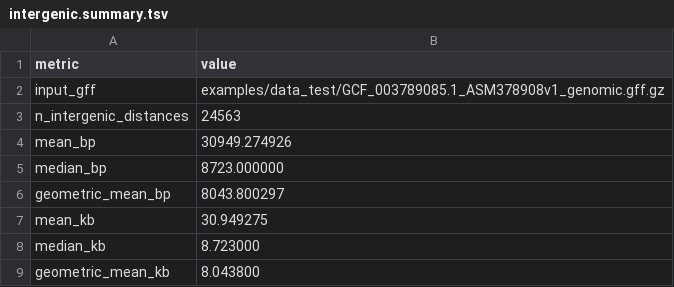
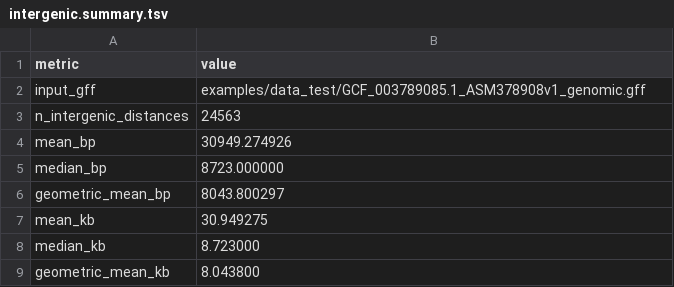
Before and after one commit to yahelGB/libncker, a TSV file: examples/output_test/intergenic.summary.tsv, drawn as a sheet.

```diff
--- a/examples/output_test/intergenic.summary.tsv
+++ b/examples/output_test/intergenic.summary.tsv
@@ -1,3 +1,3 @@
 metric	value
-input_gff	examples/data_test/GCF_003789085.1_ASM378908v1_genomic.gff.gz
+input_gff	examples/data_test/GCF_003789085.1_ASM378908v1_genomic.gff
 n_intergenic_distances	24563
```
Also changed, not shown: examples/output_test/neighbors.summary.tsv, examples/output_test/neighbors.tsv, 33 other files.
